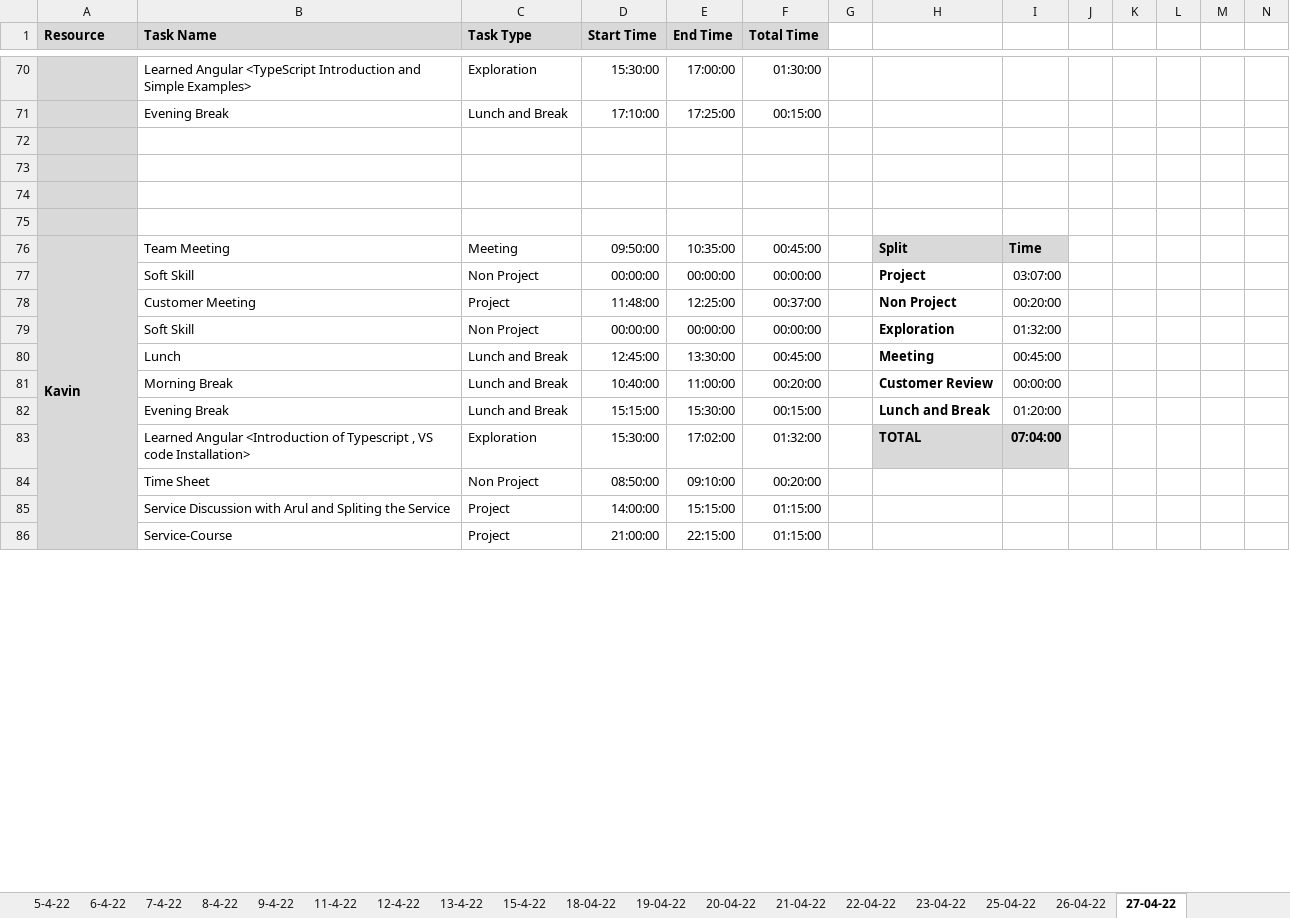
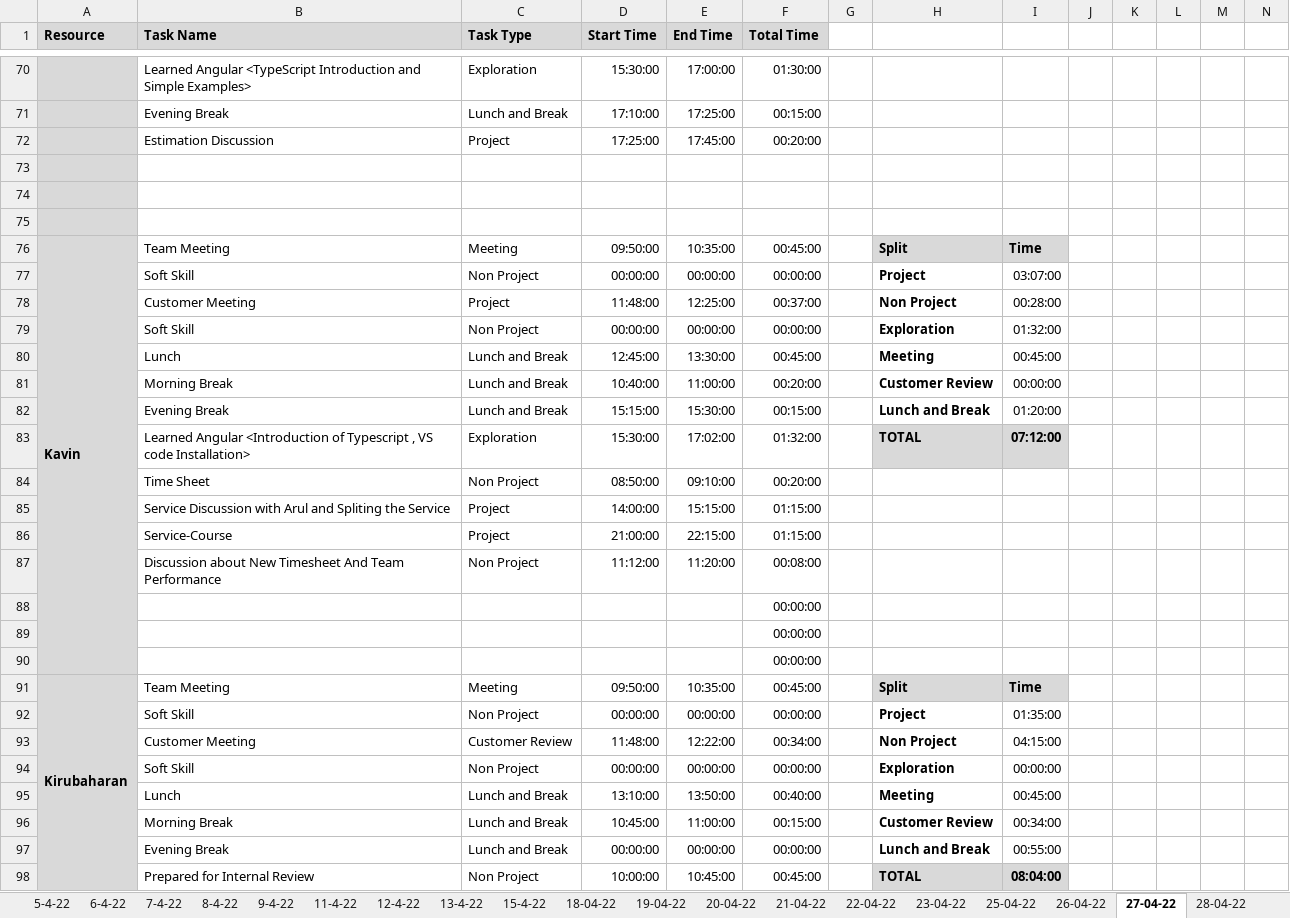
Before and after one commit to TEAM-EUPHORIA/TEAM-EUPHORIA-TMS, an Excel workbook: Process/Timesheet/PTW-Timesheet.xlsx, sheet 27-04-22, drawn as a sheet; only a part is shown, gaps mark what is left out; values as stored, in another font and other column widths than the file's, no borders; conditional formats not drawn; removed rows and columns are numbered as before the commit, all else as after; rows hold the shown columns only; the diff covers the shown part only; the diff names each change by its address in the sheet, - before the commit and + after, or states it on an @@ line.

Commit message:
gokul updated time sheet 28-4-2022

```diff
--- a/Process/Timesheet/PTW-Timesheet.xlsx (sheet 27-04-22)
+++ b/Process/Timesheet/PTW-Timesheet.xlsx (sheet 27-04-22)
+sheet tab: 28-04-22
-row 72: (empty)
+row 72:  | Estimation Discussion | Project | 17:25:00 | 17:45:00 | 00:20:00
-A76:A90 merged
+A76:A90 merged
-I78: 00:20:00
+I78: 00:28:00
-I83: 07:04:00
+I83: 07:12:00
+row 87:  | Discussion about New Timesheet And Team Performance | Non Project | 11:12:00 | 11:20:00 | 00:08:00
@@ row 57 moved to row 88: 00:00:00 @@
@@ row 58 moved to row 89: 00:00:00 @@
@@ row 102 moved to row 90: 00:00:00 @@
+row 92:  | Soft Skill | Non Project | 00:00:00 | 00:00:00 | 00:00:00 |  | Project | 01:35:00
+row 93:  | Customer Meeting | Customer Review | 11:48:00 | 12:22:00 | 00:34:00 |  | Non Project | 04:15:00
+row 96:  | Morning Break | Lunch and Break | 10:45:00 | 11:00:00 | 00:15:00 |  | Customer Review | 00:34:00
+row 97:  | Evening Break | Lunch and Break | 00:00:00 | 00:00:00 | 00:00:00 |  | Lunch and Break | 00:55:00
+row 98:  | Prepared for Internal Review | Non Project | 10:00:00 | 10:45:00 | 00:45:00 |  | TOTAL | 08:04:00
```
Also changed, not shown: 26 added rows, 32 removed rows, 8 moved rows, 60 edited cells and cell formats elsewhere in this sheet, formulas that keep their value.
